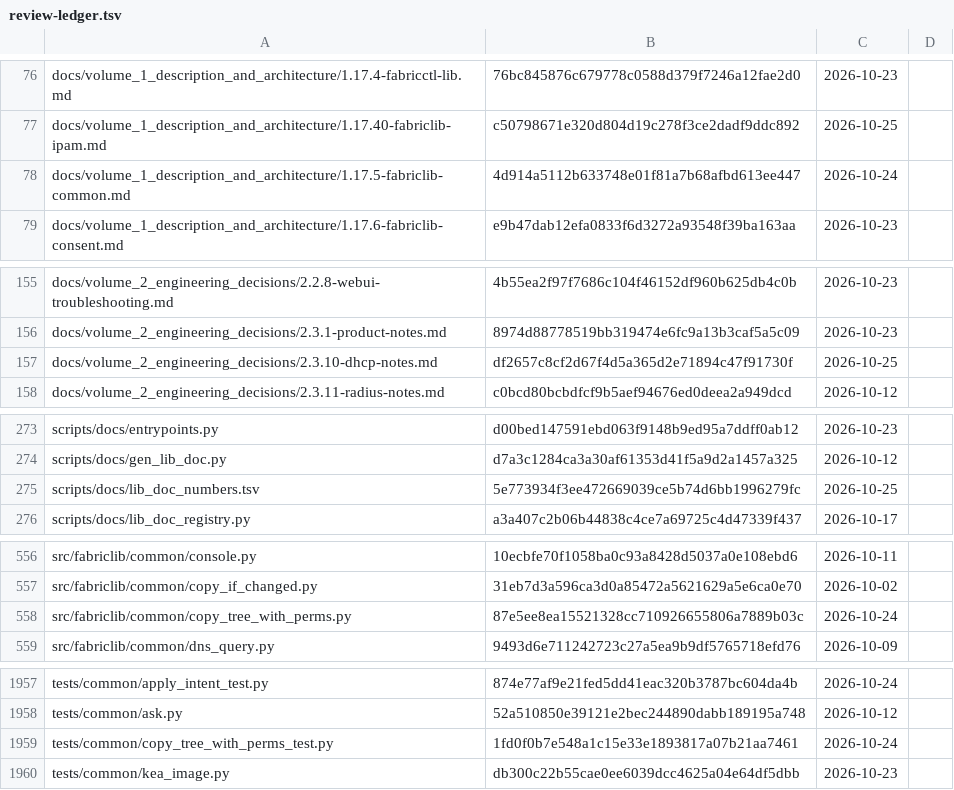
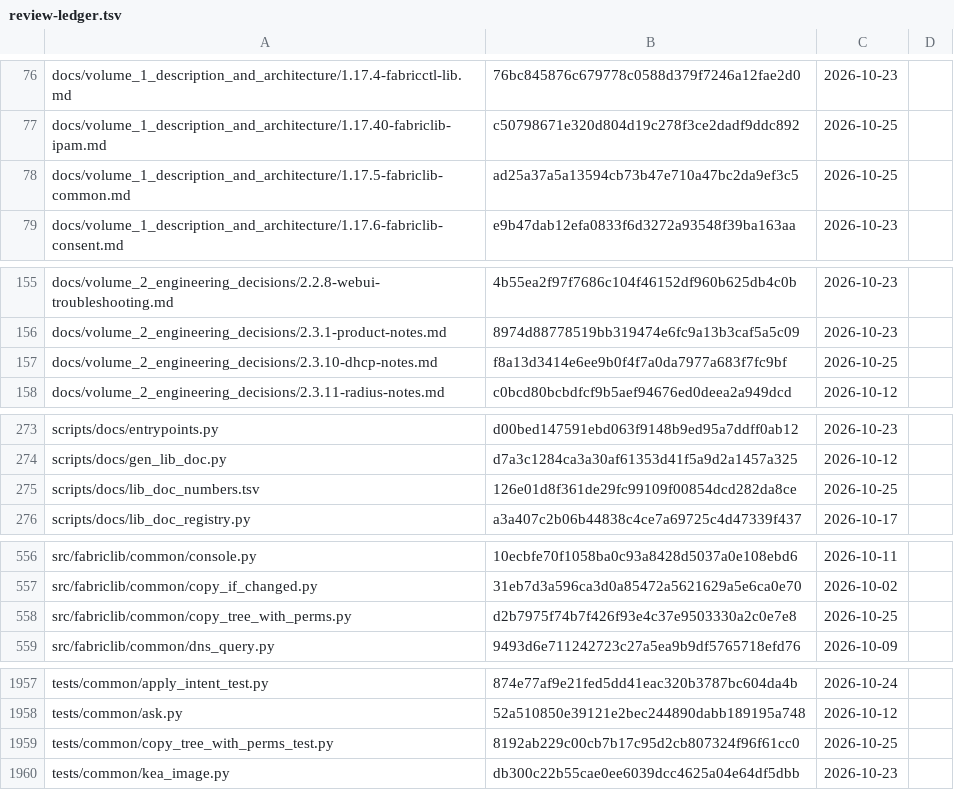
Before and after one commit to archdukejim/fabric-ctl, a TSV file: docs/volume_2_engineering_decisions/assets/review-ledger.tsv, drawn as a sheet; only a part is shown, gaps mark what is left out.

```diff
--- a/docs/volume_2_engineering_decisions/assets/review-ledger.tsv
+++ b/docs/volume_2_engineering_decisions/assets/review-ledger.tsv
@@ -77,3 +77,3 @@ docs/volume_1_description_and_architecture/1.17.4-fabricctl-lib.md	76bc845876c67
 docs/volume_1_description_and_architecture/1.17.40-fabriclib-ipam.md	c50798671e320d804d19c278f3ce2dadf9ddc892	2026-10-25	
-docs/volume_1_description_and_architecture/1.17.5-fabriclib-common.md	4d914a5112b633748e01f81a7b68afbd613ee447	2026-10-24	
+docs/volume_1_description_and_architecture/1.17.5-fabriclib-common.md	ad25a37a5a13594cb73b47e710a47bc2da9ef3c5	2026-10-25	
 docs/volume_1_description_and_architecture/1.17.6-fabriclib-consent.md	e9b47dab12efa0833f6d3272a93548f39ba163aa	2026-10-23	
@@ -156,3 +156,3 @@ docs/volume_2_engineering_decisions/2.2.8-webui-troubleshooting.md	4b55ea2f97f76
 docs/volume_2_engineering_decisions/2.3.1-product-notes.md	8974d88778519bb319474e6fc9a13b3caf5a5c09	2026-10-23	
-docs/volume_2_engineering_decisions/2.3.10-dhcp-notes.md	df2657c8cf2d67f4d5a365d2e71894c47f91730f	2026-10-25	
+docs/volume_2_engineering_decisions/2.3.10-dhcp-notes.md	f8a13d3414e6ee9b0f4f7a0da7977a683f7fc9bf	2026-10-25	
 docs/volume_2_engineering_decisions/2.3.11-radius-notes.md	c0bcd80bcbdfcf9b5aef94676ed0deea2a949dcd	2026-10-12	
@@ -274,3 +274,3 @@ scripts/docs/entrypoints.py	d00bed147591ebd063f9148b9ed95a7ddff0ab12	2026-10-23
 scripts/docs/gen_lib_doc.py	d7a3c1284ca3a30af61353d41f5a9d2a1457a325	2026-10-12	
-scripts/docs/lib_doc_numbers.tsv	5e773934f3ee472669039ce5b74d6bb1996279fc	2026-10-25	
+scripts/docs/lib_doc_numbers.tsv	126e01d8f361de29fc99109f00854dcd282da8ce	2026-10-25	
 scripts/docs/lib_doc_registry.py	a3a407c2b06b44838c4ce7a69725c4d47339f437	2026-10-17	
@@ -557,3 +557,3 @@ src/fabriclib/common/console.py	10ecbfe70f1058ba0c93a8428d5037a0e108ebd6	2026-10
 src/fabriclib/common/copy_if_changed.py	31eb7d3a596ca3d0a85472a5621629a5e6ca0e70	2026-10-02	
-src/fabriclib/common/copy_tree_with_perms.py	87e5ee8ea15521328cc710926655806a7889b03c	2026-10-24	
+src/fabriclib/common/copy_tree_with_perms.py	d2b7975f74b7f426f93e4c37e9503330a2c0e7e8	2026-10-25	
 src/fabriclib/common/dns_query.py	9493d6e711242723c27a5ea9b9df5765718efd76	2026-10-09	
@@ -1958,3 +1958,3 @@ tests/common/apply_intent_test.py	874e77af9e21fed5dd41eac320b3787bc604da4b	2026-
 tests/common/ask.py	52a510850e39121e2bec244890dabb189195a748	2026-10-12	
-tests/common/copy_tree_with_perms_test.py	1fd0f0b7e548a1c15e33e1893817a07b21aa7461	2026-10-24	
+tests/common/copy_tree_with_perms_test.py	8192ab229c00cb7b17c95d2cb807324f96f61cc0	2026-10-25	
 tests/common/kea_image.py	db300c22b55cae0ee6039dcc4625a04e64df5dbb	2026-10-23	
```
Also changed, not shown: scripts/docs/lib_doc_numbers.tsv, 4 other files.
